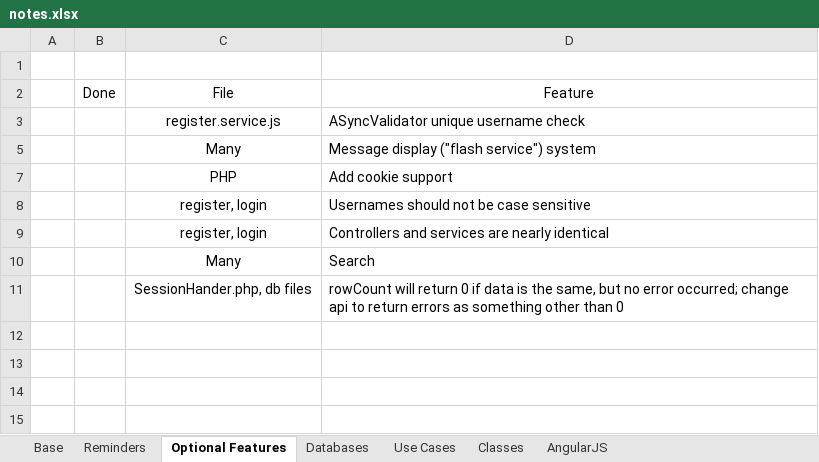
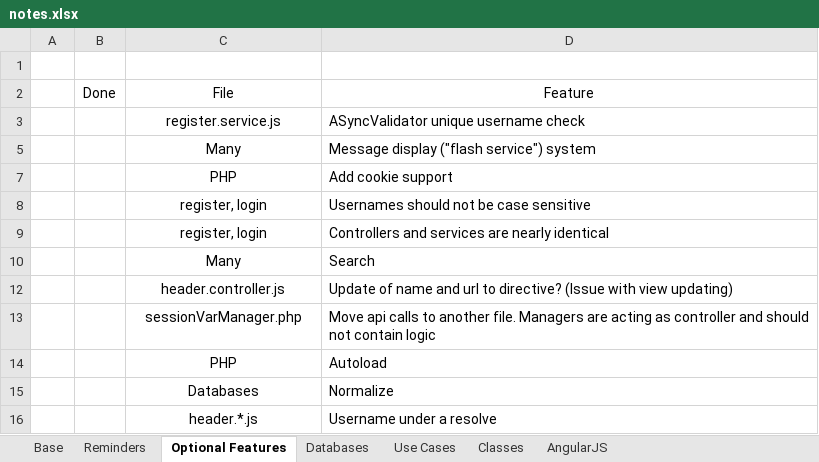
Before and after one commit to dtrepani/cs480, an Excel workbook: doc/notes.xlsx, sheet Optional Features, drawn as a sheet; values as stored, in another font and other column widths than the file's, no borders; charts and pictures and conditional formats and table styles not drawn; removed rows and columns are numbered as before the commit, all else as after; the diff names each change by its address in the sheet, - before the commit and + after, or states it on an @@ line.

Commit message:
Reworked redirection on not logged in. Fixed a few errors missed on the promise revamp.

```diff
--- a/doc/notes.xlsx (sheet Optional Features)
+++ b/doc/notes.xlsx (sheet Optional Features)
-row 11:  |  | SessionHander.php, db files | rowCount will return 0 if data is the same, but no error occurred; change api to return errors as something other than 0
+row 12:  |  | header.controller.js | Update of name and url to directive? (Issue with view updating)
+row 13:  |  | sessionVarManager.php | Move api calls to another file. Managers are acting as controller and should not contain logic
+row 14:  |  | PHP | Autoload
+row 15:  |  | Databases | Normalize
+row 16:  |  | header.*.js | Username under a resolve
```
Also changed, not shown: sheet Reminders, sheet Databases, hidden cells, charts or pictures, 13 other files.
